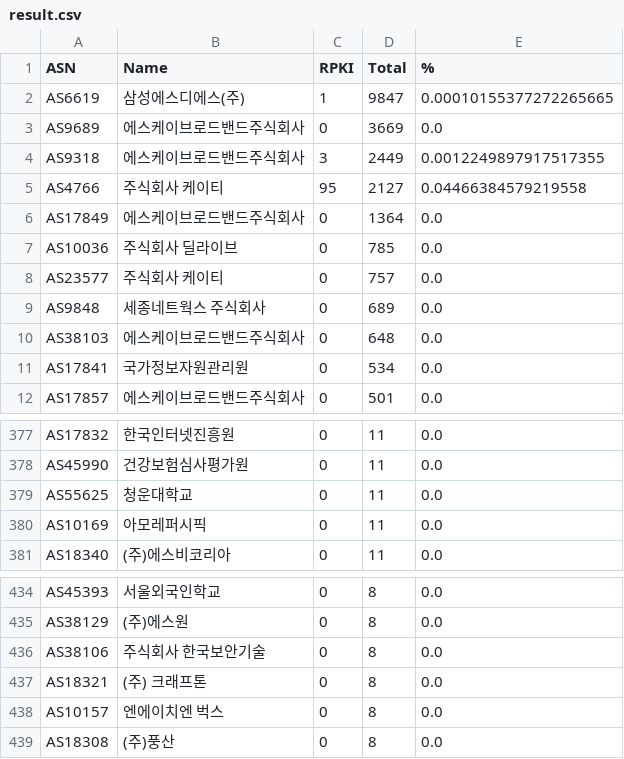
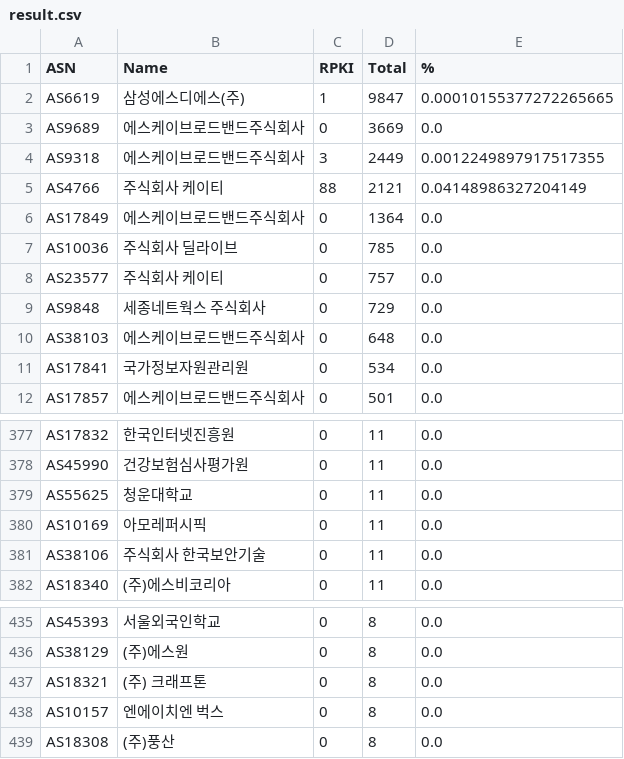
Before and after one commit to dxdxdt/rpki-tracker-kr, a CSV file: result.csv, drawn as a sheet; only a part is shown, gaps mark what is left out.

Commit message:
Data snapshot commit
Signed-off-by: Snapshot Automation Bot <_@users.noreply.github.com>

```diff
--- a/result.csv
+++ b/result.csv
@@ -4,3 +4,3 @@ AS9689,에스케이브로드밴드주식회사,0,3669,0.0
 AS9318,에스케이브로드밴드주식회사,3,2449,0.0012249897917517355
-AS4766,주식회사 케이티,95,2127,0.04466384579219558
+AS4766,주식회사 케이티,88,2121,0.04148986327204149
 AS17849,에스케이브로드밴드주식회사,0,1364,0.0
@@ -8,3 +8,3 @@ AS10036,주식회사 딜라이브,0,785,0.0
 AS23577,주식회사 케이티,0,757,0.0
-AS9848,세종네트웍스 주식회사,0,689,0.0
+AS9848,세종네트웍스 주식회사,0,729,0.0
 AS38103,에스케이브로드밴드주식회사,0,648,0.0
@@ -380,2 +380,3 @@ AS55625,청운대학교,0,11,0.0
 AS10169,아모레퍼시픽,0,11,0.0
+AS38106,주식회사 한국보안기술,0,11,0.0
 AS18340,(주)에스비코리아,0,11,0.0
@@ -435,3 +436,2 @@ AS45393,서울외국인학교,0,8,0.0
 AS38129,(주)에스원,0,8,0.0
-AS38106,주식회사 한국보안기술,0,8,0.0
 AS18321,(주) 크래프톤,0,8,0.0
```
Also changed, not shown: 6 other files.
